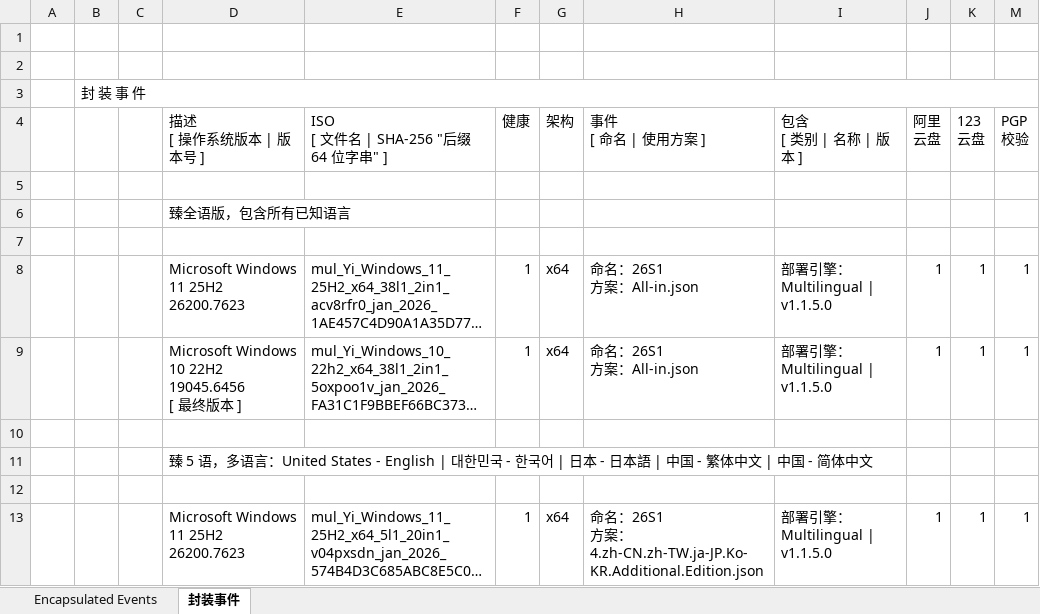
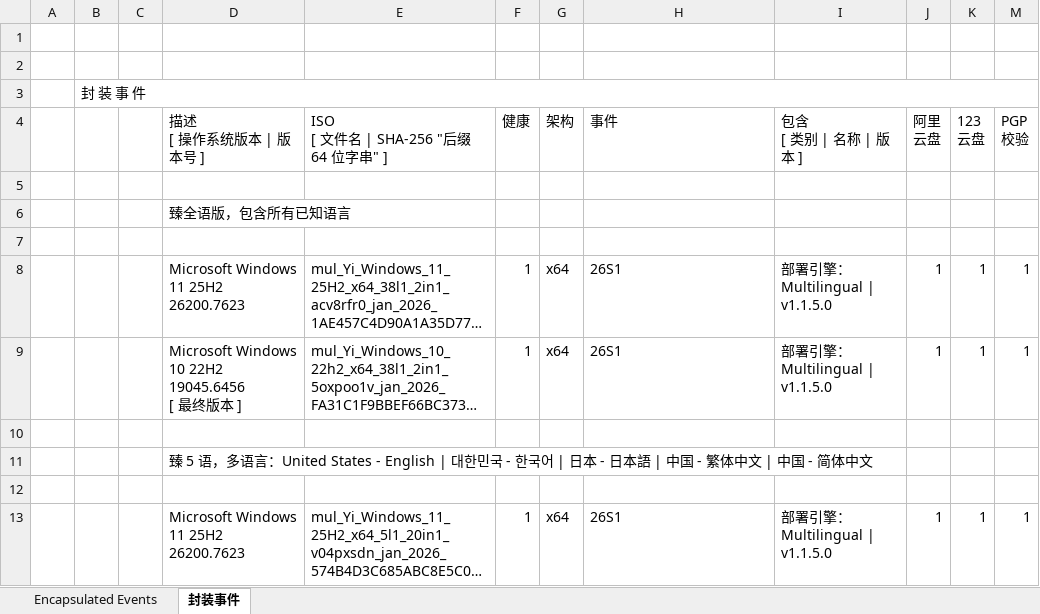
Before and after one commit to jieny/solutions, an Excel workbook: _Learn/Yi.Studio.event/latest.xlsx, sheet 封装事件, drawn as a sheet; only a part is shown; long unchanged cells end in …; values as stored, in another font and other column widths than the file's, no cell formats; charts and pictures and conditional formats not drawn; ↵ is a line break in a cell; the diff covers the shown part only; the diff names each change by its address in the sheet, - before the commit and + after, or states it on an @@ line.

Commit message:
Latest

```diff
--- a/_Learn/Yi.Studio.event/latest.xlsx (sheet 封装事件)
+++ b/_Learn/Yi.Studio.event/latest.xlsx (sheet 封装事件)
-H4: 事件 ↵ [ 命名 | 使用方案 ]
+H4: 事件
-H8:H9 (事件): 命名：26S1 ↵ 方案：All-in.json
+H8:H9 (事件): 26S1
-H13 (事件): 命名：26S1 ↵ 方案：4.zh-CN.zh-TW.ja-JP.Ko-KR.Additional.Edition.json
+H13 (事件): 26S1
```
Also changed, not shown: 7 edited cells elsewhere in this sheet, sheet Encapsulated Events, cell formats, charts or pictures, 1 other file.
